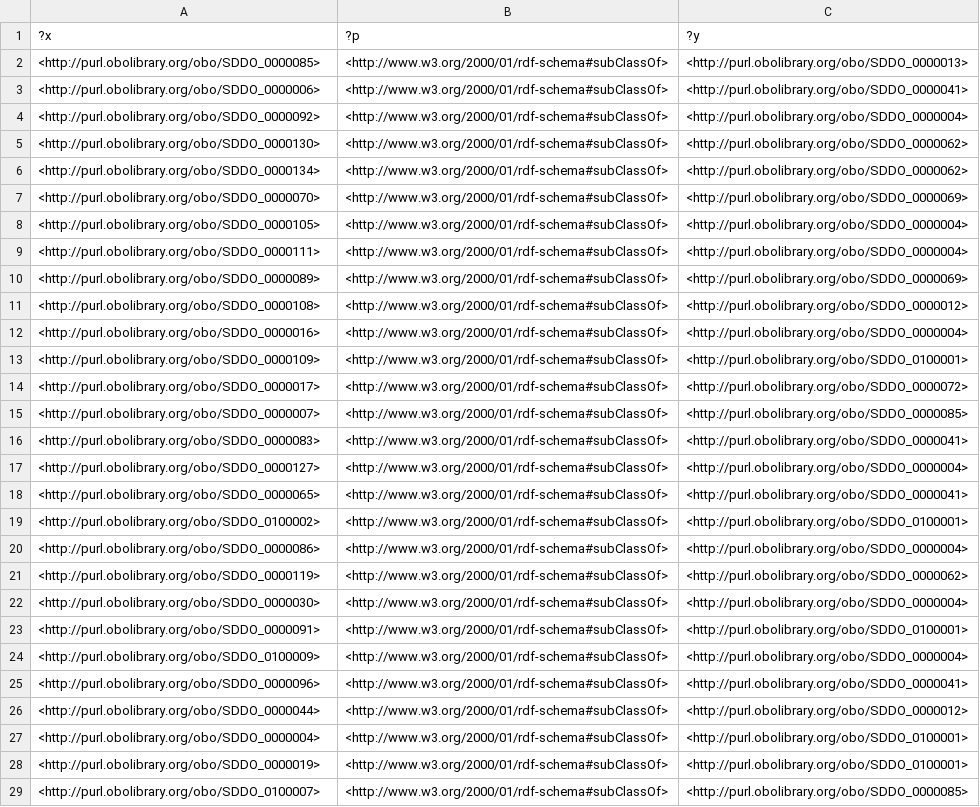
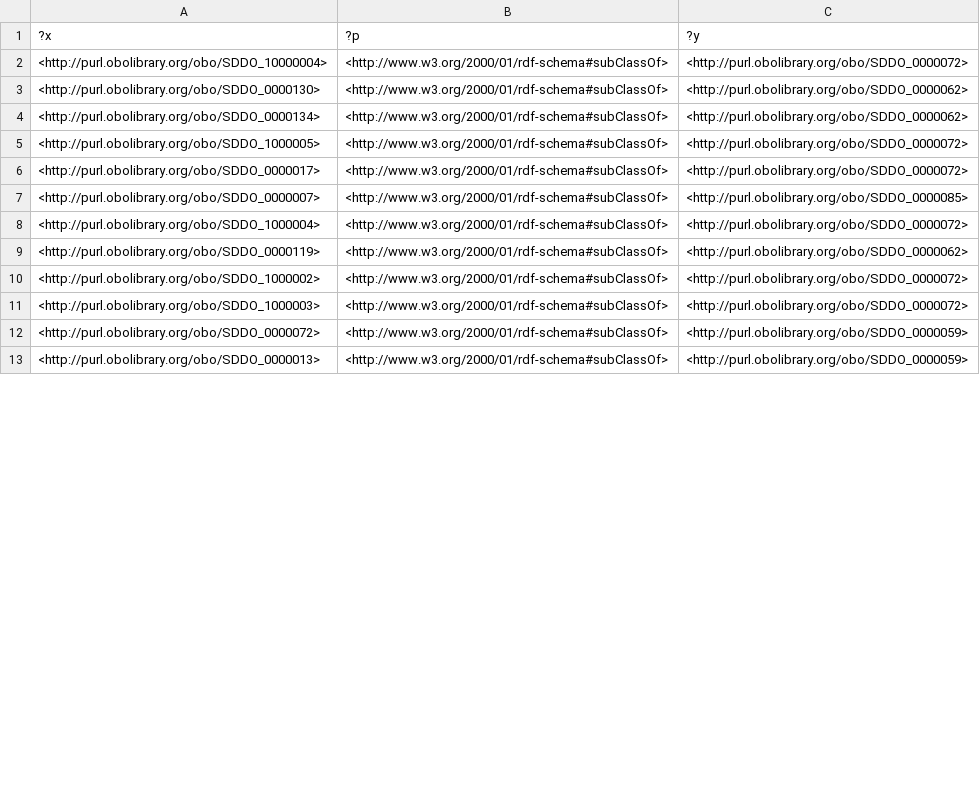
Before and after one commit to NASA-IMPACT/sddo, a TSV file: src/ontology/reports/edges.tsv, drawn as a sheet; only a part is shown; the shorter side is filled out with more unchanged rows; the diff covers the shown part only.

```diff
--- a/src/ontology/reports/edges.tsv
+++ b/src/ontology/reports/edges.tsv
@@ -1,29 +1,11 @@
 ?x	?p	?y
-<http://purl.obolibrary.org/obo/SDDO_0000085>	<http://www.w3.org/2000/01/rdf-schema#subClassOf>	<http://purl.obolibrary.org/obo/SDDO_0000013>
-<http://purl.obolibrary.org/obo/SDDO_0000006>	<http://www.w3.org/2000/01/rdf-schema#subClassOf>	<http://purl.obolibrary.org/obo/SDDO_0000041>
-<http://purl.obolibrary.org/obo/SDDO_0000092>	<http://www.w3.org/2000/01/rdf-schema#subClassOf>	<http://purl.obolibrary.org/obo/SDDO_0000004>
+<http://purl.obolibrary.org/obo/SDDO_10000004>	<http://www.w3.org/2000/01/rdf-schema#subClassOf>	<http://purl.obolibrary.org/obo/SDDO_0000072>
 <http://purl.obolibrary.org/obo/SDDO_0000130>	<http://www.w3.org/2000/01/rdf-schema#subClassOf>	<http://purl.obolibrary.org/obo/SDDO_0000062>
 <http://purl.obolibrary.org/obo/SDDO_0000134>	<http://www.w3.org/2000/01/rdf-schema#subClassOf>	<http://purl.obolibrary.org/obo/SDDO_0000062>
-<http://purl.obolibrary.org/obo/SDDO_0000070>	<http://www.w3.org/2000/01/rdf-schema#subClassOf>	<http://purl.obolibrary.org/obo/SDDO_0000069>
-<http://purl.obolibrary.org/obo/SDDO_0000105>	<http://www.w3.org/2000/01/rdf-schema#subClassOf>	<http://purl.obolibrary.org/obo/SDDO_0000004>
-<http://purl.obolibrary.org/obo/SDDO_0000111>	<http://www.w3.org/2000/01/rdf-schema#subClassOf>	<http://purl.obolibrary.org/obo/SDDO_0000004>
-<http://purl.obolibrary.org/obo/SDDO_0000089>	<http://www.w3.org/2000/01/rdf-schema#subClassOf>	<http://purl.obolibrary.org/obo/SDDO_0000069>
-<http://purl.obolibrary.org/obo/SDDO_0000108>	<http://www.w3.org/2000/01/rdf-schema#subClassOf>	<http://purl.obolibrary.org/obo/SDDO_0000012>
-<http://purl.obolibrary.org/obo/SDDO_0000016>	<http://www.w3.org/2000/01/rdf-schema#subClassOf>	<http://purl.obolibrary.org/obo/SDDO_0000004>
-<http://purl.obolibrary.org/obo/SDDO_0000109>	<http://www.w3.org/2000/01/rdf-schema#subClassOf>	<http://purl.obolibrary.org/obo/SDDO_0100001>
+<http://purl.obolibrary.org/obo/SDDO_1000005>	<http://www.w3.org/2000/01/rdf-schema#subClassOf>	<http://purl.obolibrary.org/obo/SDDO_0000072>
 <http://purl.obolibrary.org/obo/SDDO_0000017>	<http://www.w3.org/2000/01/rdf-schema#subClassOf>	<http://purl.obolibrary.org/obo/SDDO_0000072>
 <http://purl.obolibrary.org/obo/SDDO_0000007>	<http://www.w3.org/2000/01/rdf-schema#subClassOf>	<http://purl.obolibrary.org/obo/SDDO_0000085>
-<http://purl.obolibrary.org/obo/SDDO_0000083>	<http://www.w3.org/2000/01/rdf-schema#subClassOf>	<http://purl.obolibrary.org/obo/SDDO_0000041>
-<http://purl.obolibrary.org/obo/SDDO_0000127>	<http://www.w3.org/2000/01/rdf-schema#subClassOf>	<http://purl.obolibrary.org/obo/SDDO_0000004>
-<http://purl.obolibrary.org/obo/SDDO_0000065>	<http://www.w3.org/2000/01/rdf-schema#subClassOf>	<http://purl.obolibrary.org/obo/SDDO_0000041>
-<http://purl.obolibrary.org/obo/SDDO_0100002>	<http://www.w3.org/2000/01/rdf-schema#subClassOf>	<http://purl.obolibrary.org/obo/SDDO_0100001>
-<http://purl.obolibrary.org/obo/SDDO_0000086>	<http://www.w3.org/2000/01/rdf-schema#subClassOf>	<http://purl.obolibrary.org/obo/SDDO_0000004>
+<http://purl.obolibrary.org/obo/SDDO_1000004>	<http://www.w3.org/2000/01/rdf-schema#subClassOf>	<http://purl.obolibrary.org/obo/SDDO_0000072>
 <http://purl.obolibrary.org/obo/SDDO_0000119>	<http://www.w3.org/2000/01/rdf-schema#subClassOf>	<http://purl.obolibrary.org/obo/SDDO_0000062>
-<http://purl.obolibrary.org/obo/SDDO_0000030>	<http://www.w3.org/2000/01/rdf-schema#subClassOf>	<http://purl.obolibrary.org/obo/SDDO_0000004>
-<http://purl.obolibrary.org/obo/SDDO_0000091>	<http://www.w3.org/2000/01/rdf-schema#subClassOf>	<http://purl.obolibrary.org/obo/SDDO_0100001>
-<http://purl.obolibrary.org/obo/SDDO_0100009>	<http://www.w3.org/2000/01/rdf-schema#subClassOf>	<http://purl.obolibrary.org/obo/SDDO_0000004>
-<http://purl.obolibrary.org/obo/SDDO_0000096>	<http://www.w3.org/2000/01/rdf-schema#subClassOf>	<http://purl.obolibrary.org/obo/SDDO_0000041>
-<http://purl.obolibrary.org/obo/SDDO_0000044>	<http://www.w3.org/2000/01/rdf-schema#subClassOf>	<http://purl.obolibrary.org/obo/SDDO_0000012>
-<http://purl.obolibrary.org/obo/SDDO_0000004>	<http://www.w3.org/2000/01/rdf-schema#subClassOf>	<http://purl.obolibrary.org/obo/SDDO_0100001>
-<http://purl.obolibrary.org/obo/SDDO_0000019>	<http://www.w3.org/2000/01/rdf-schema#subClassOf>	<http://purl.obolibrary.org/obo/SDDO_0100001>
-<http://purl.obolibrary.org/obo/SDDO_0100007>	<http://www.w3.org/2000/01/rdf-schema#subClassOf>	<http://purl.obolibrary.org/obo/SDDO_0000085>
+<http://purl.obolibrary.org/obo/SDDO_1000002>	<http://www.w3.org/2000/01/rdf-schema#subClassOf>	<http://purl.obolibrary.org/obo/SDDO_0000072>
+<http://purl.obolibrary.org/obo/SDDO_1000003>	<http://www.w3.org/2000/01/rdf-schema#subClassOf>	<http://purl.obolibrary.org/obo/SDDO_0000072>
```
Also changed, not shown: 1 removed row and 4 edited cells elsewhere in this file, src/ontology/reports/basic-report.tsv, src/ontology/reports/synonyms.tsv, 3 other files.
